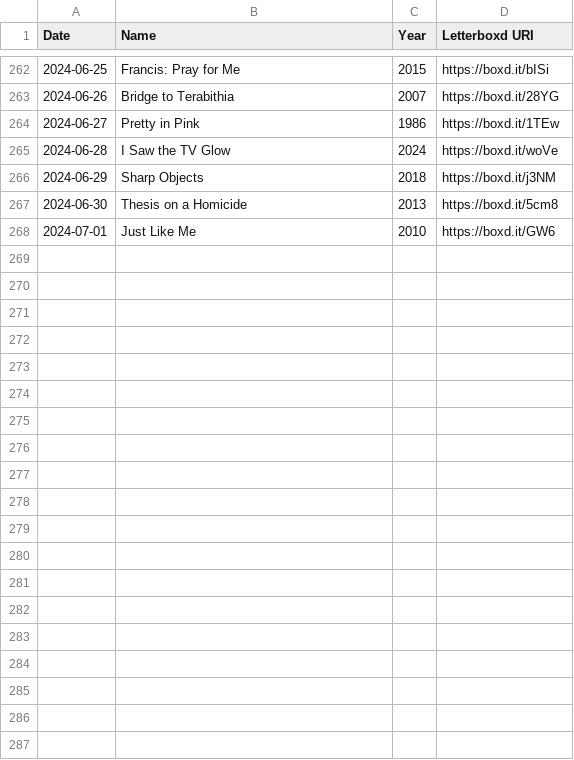
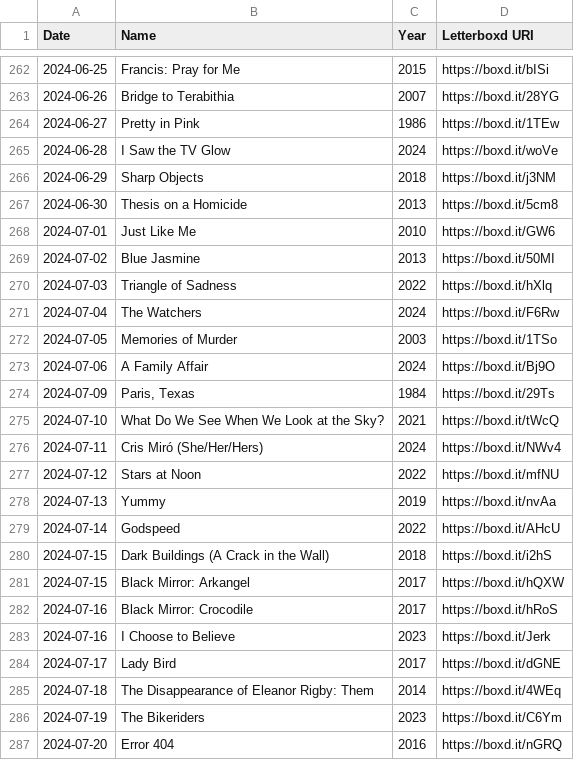
Before and after one commit to AgosVenezia/Letterboxd-aguitov, a CSV file: likes/films.csv, drawn as a sheet; only a part is shown, gaps mark what is left out; the diff covers the shown part only.

```diff
--- a/likes/films.csv
+++ b/likes/films.csv
@@ -268 +268,20 @@ Date,Name,Year,Letterboxd URI
 2024-07-01,Just Like Me,2010,https://boxd.it/GW6
+2024-07-02,Blue Jasmine,2013,https://boxd.it/50MI
+2024-07-03,Triangle of Sadness,2022,https://boxd.it/hXlq
+2024-07-04,The Watchers,2024,https://boxd.it/F6Rw
+2024-07-05,Memories of Murder,2003,https://boxd.it/1TSo
+2024-07-06,A Family Affair,2024,https://boxd.it/Bj9O
+2024-07-09,"Paris, Texas",1984,https://boxd.it/29Ts
+2024-07-10,What Do We See When We Look at the Sky?,2021,https://boxd.it/tWcQ
+2024-07-11,Cris Miró (She/Her/Hers),2024,https://boxd.it/NWv4
+2024-07-12,Stars at Noon,2022,https://boxd.it/mfNU
+2024-07-13,Yummy,2019,https://boxd.it/nvAa
+2024-07-14,Godspeed,2022,https://boxd.it/AHcU
+2024-07-15,Dark Buildings (A Crack in the Wall),2018,https://boxd.it/i2hS
+2024-07-15,Black Mirror: Arkangel,2017,https://boxd.it/hQXW
+2024-07-16,Black Mirror: Crocodile,2017,https://boxd.it/hRoS
+2024-07-16,I Choose to Believe,2023,https://boxd.it/Jerk
+2024-07-17,Lady Bird,2017,https://boxd.it/dGNE
+2024-07-18,The Disappearance of Eleanor Rigby: Them,2014,https://boxd.it/4WEq
+2024-07-19,The Bikeriders,2023,https://boxd.it/C6Ym
+2024-07-20,Error 404,2016,https://boxd.it/nGRQ
```
Also changed, not shown: 13 added rows elsewhere in this file, diary.csv, likes/lists.csv, 23 other files.
